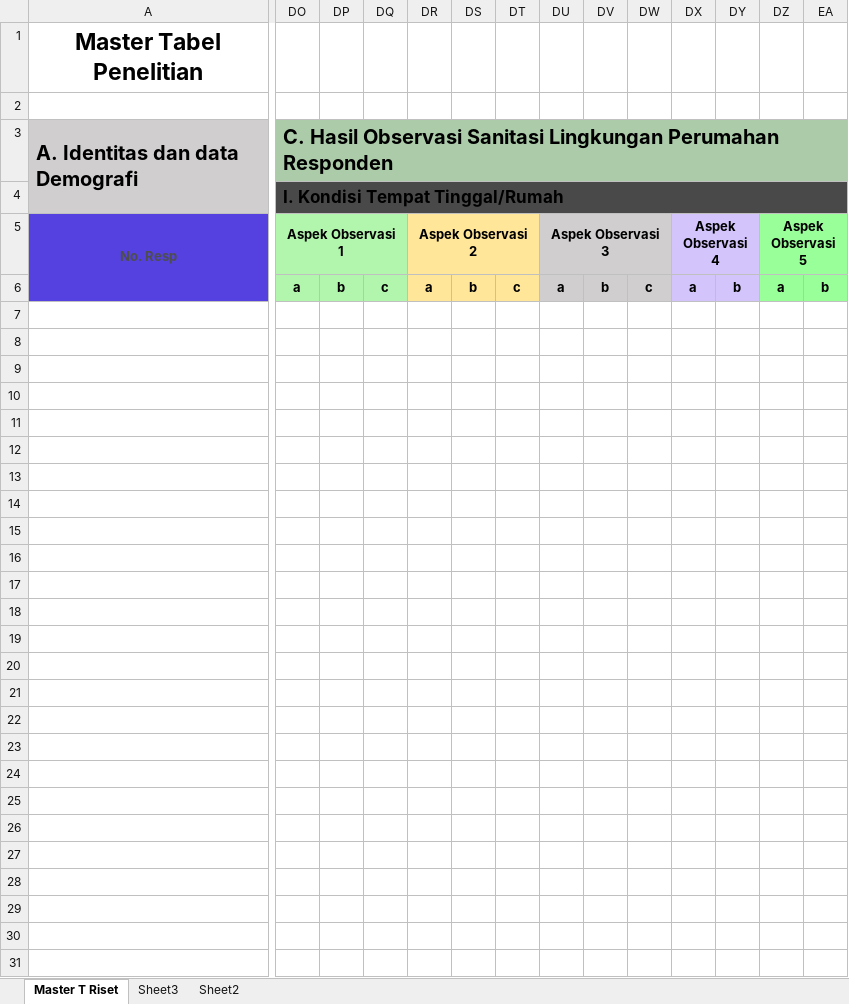
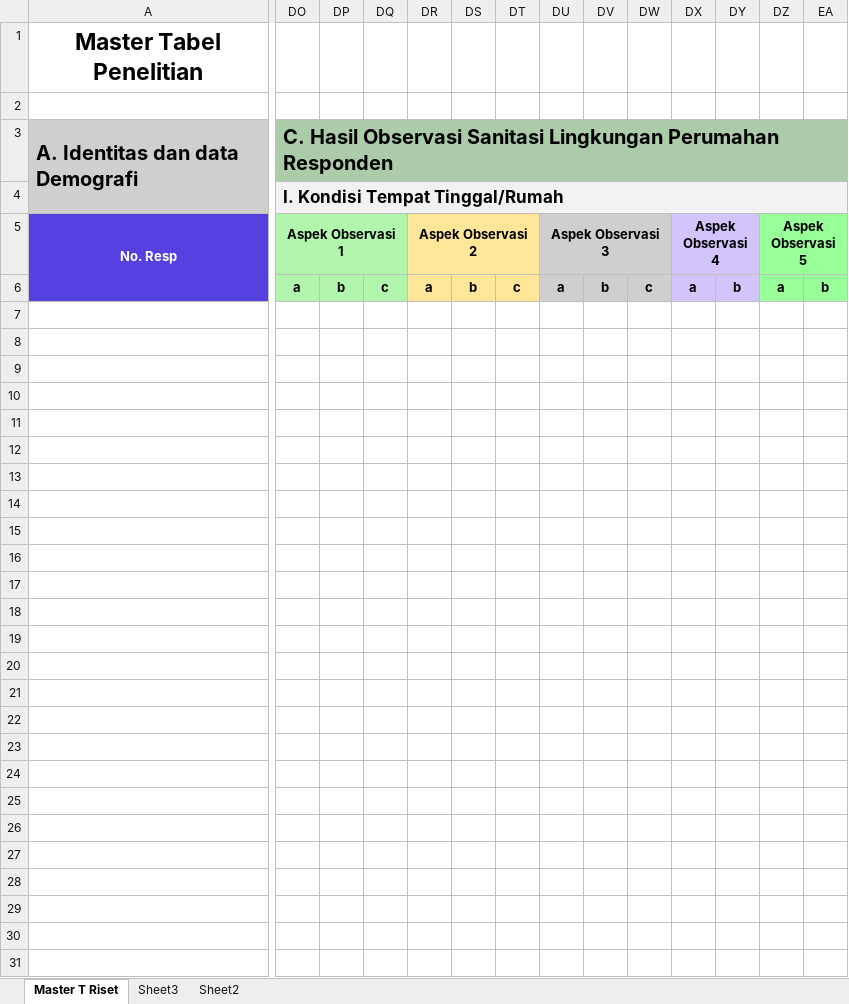
Before and after one commit to MkDierz/simple-excel-vba, an Excel workbook: Book1 nope.xlsm, sheet Master T Riset, drawn as a sheet; only a part is shown, gaps mark what is left out; values as stored, in another font and other column widths than the file's, no borders; charts and pictures not drawn; the diff covers the shown part only; the diff names each change by its address in the sheet, - before the commit and + after, or states it on an @@ line.

Commit message:
v0.1

```diff
--- a/Book1 nope.xlsm (sheet Master T Riset)
+++ b/Book1 nope.xlsm (sheet Master T Riset)
-DO4:EA4 fill: #494949
+DO4:EA4 fill: #F2F2F2
-A5 text colour: #4D4D4D
+A5 text colour: #FFFFFF
```
Also changed, not shown: cell formats elsewhere in this sheet, charts or pictures.
